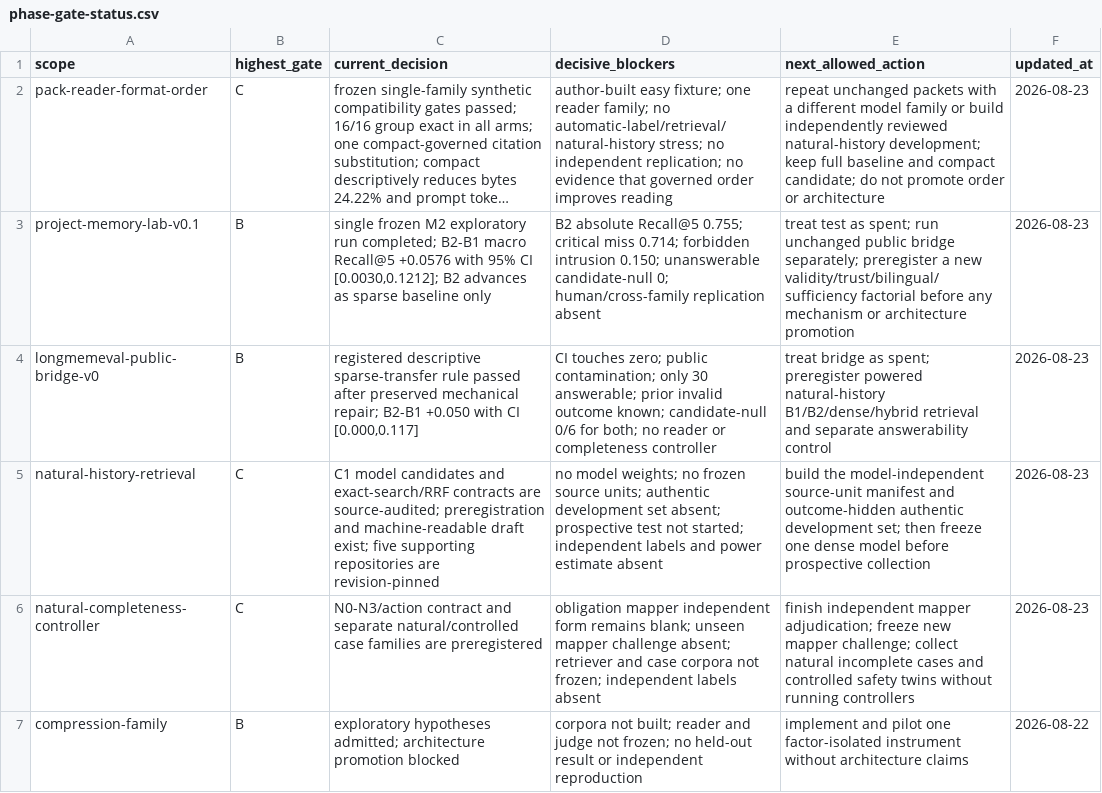
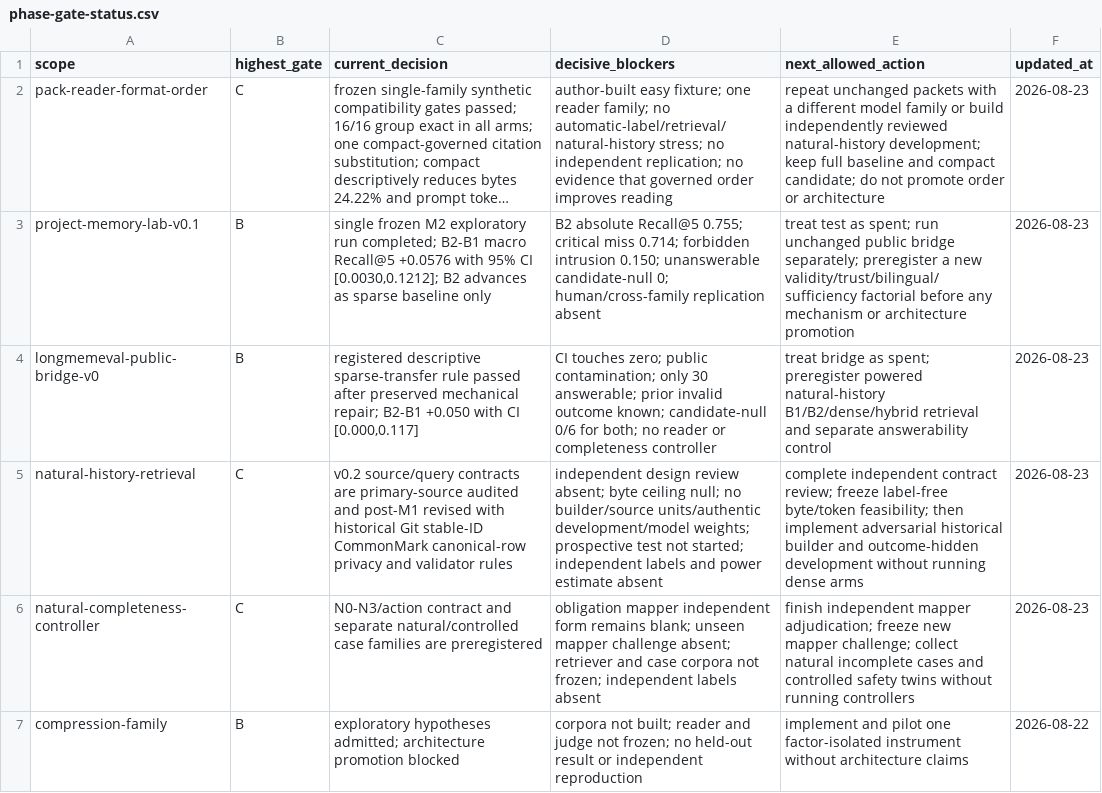
Before and after one commit to krapcys1-maker/adaptive-agent-memory-research, a CSV file: data/lab/phase-gate-status.csv, drawn as a sheet; only a part is shown; long unchanged cells end in ….

```diff
--- a/data/lab/phase-gate-status.csv
+++ b/data/lab/phase-gate-status.csv
@@ -4,3 +4,3 @@ project-memory-lab-v0.1,B,"single frozen M2 exploratory run completed; B2-B1 mac
 longmemeval-public-bridge-v0,B,"registered descriptive sparse-transfer rule passed after preserved mechanical repair; B2-B1 +0.050 with CI [0.000,0.117]","CI touches zero; public contamination; only 30 answerable; prior invalid outcome known; candidate-null 0/6 for both; no reader or completeness controller","treat bridge as spent; preregister powered natural-history B1/B2/dense/hybrid retrieval and separate answerability control",2026-08-23
-natural-history-retrieval,C,"C1 model candidates and exact-search/RRF contracts are source-audited; preregistration and machine-readable draft exist; five supporting repositories are revision-pinned","no model weights; no frozen source units; authentic development set absent; prospective test not started; independent labels and power estimate absent","build the model-independent source-unit manifest and outcome-hidden authentic development set; then freeze one dense model before prospective collection",2026-08-23
+natural-history-retrieval,C,"v0.2 source/query contracts are primary-source audited and post-M1 revised with historical Git stable-ID CommonMark canonical-row privacy and validator rules","independent design review absent; byte ceiling null; no builder/source units/authentic development/model weights; prospective test not started; independent labels and power estimate absent","complete independent contract review; freeze label-free byte/token feasibility; then implement adversarial historical builder and outcome-hidden development without running dense arms",2026-08-23
 natural-completeness-controller,C,"N0-N3/action contract and separate natural/controlled case families are preregistered","obligation mapper independent form remains blank; unseen mapper challenge absent; retriever and case corpora not frozen; independent labels absent","finish independent mapper adjudication; freeze new mapper challenge; collect natural incomplete cases and controlled safety twins without running controllers",2026-08-23
```
Also changed, not shown: data/lab/experiment-registry.csv, 19 other files.
